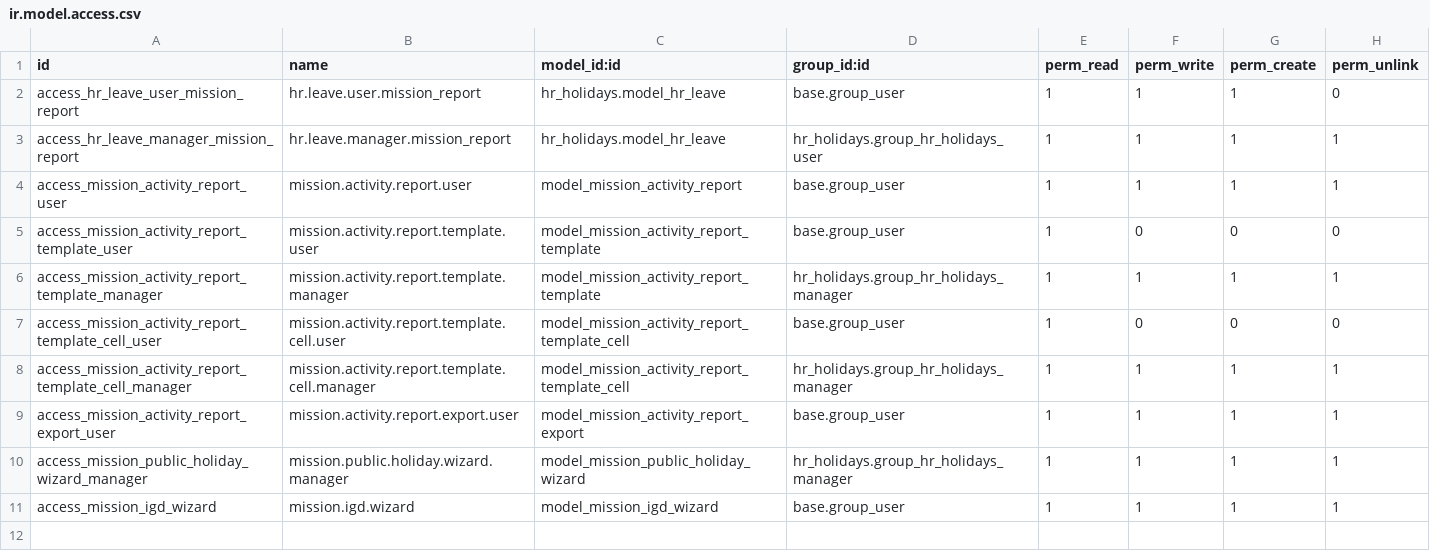
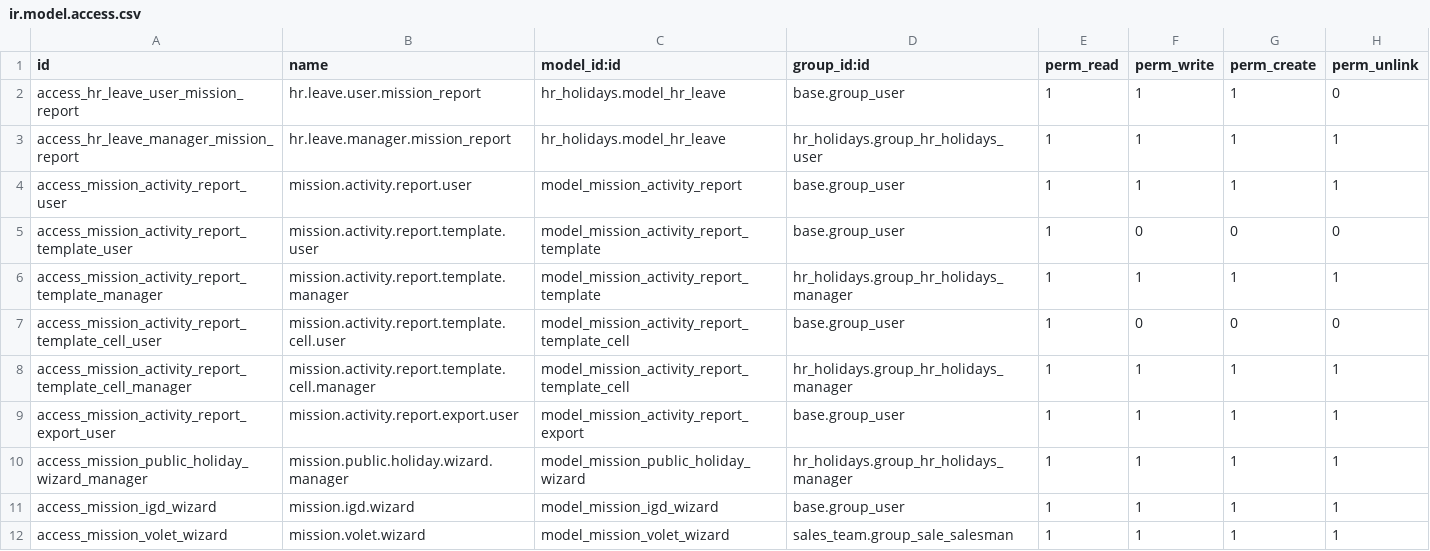
Before and after one commit to Ch0c0latine/mission_report, a CSV file: security/ir.model.access.csv, drawn as a sheet.

Commit message:
Nouveau volet, order periods on the project field, IGD wizard report and filter fix, calendar navigation, employee before mission on entries

```diff
--- a/security/ir.model.access.csv
+++ b/security/ir.model.access.csv
@@ -11 +11,2 @@ access_mission_public_holiday_wizard_manager,mission.public.holiday.wizard.manag
 access_mission_igd_wizard,mission.igd.wizard,model_mission_igd_wizard,base.group_user,1,1,1,1
+access_mission_volet_wizard,mission.volet.wizard,model_mission_volet_wizard,sales_team.group_sale_salesman,1,1,1,1
```
Also changed, not shown: 21 other files.
